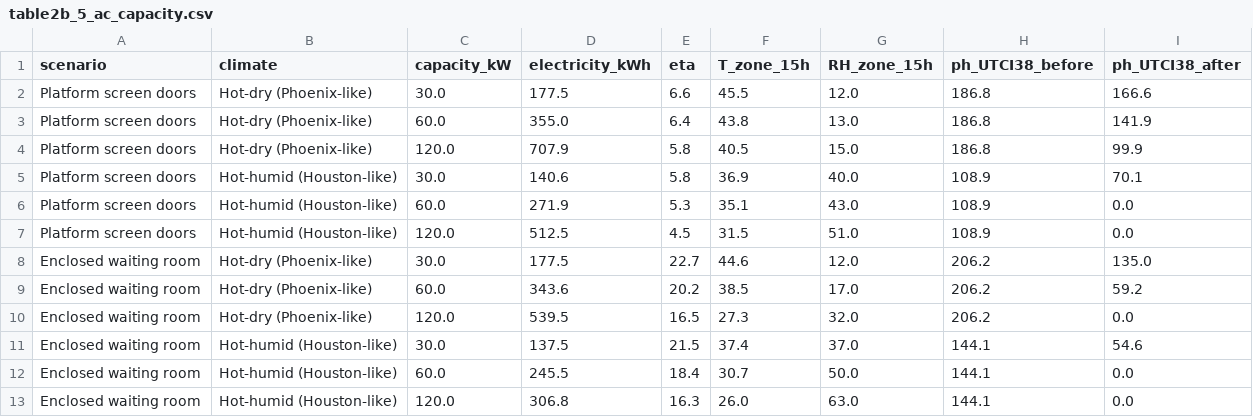
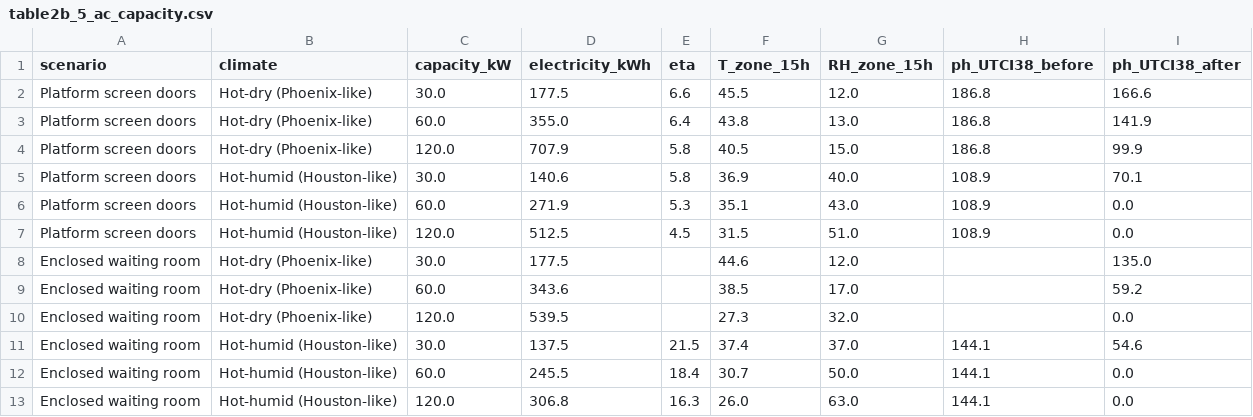
Before and after one commit to moiddales/test6, a CSV file: himcm2026B/stage2b/outputs/table2b_5_ac_capacity.csv, drawn as a sheet.

```diff
--- a/himcm2026B/stage2b/outputs/table2b_5_ac_capacity.csv
+++ b/himcm2026B/stage2b/outputs/table2b_5_ac_capacity.csv
@@ -7,5 +7,5 @@ Platform screen doors,Hot-humid (Houston-like),60.0,271.9,5.3,35.1,43.0,108.9,0.
 Platform screen doors,Hot-humid (Houston-like),120.0,512.5,4.5,31.5,51.0,108.9,0.0
-Enclosed waiting room,Hot-dry (Phoenix-like),30.0,177.5,22.7,44.6,12.0,206.2,135.0
-Enclosed waiting room,Hot-dry (Phoenix-like),60.0,343.6,20.2,38.5,17.0,206.2,59.2
-Enclosed waiting room,Hot-dry (Phoenix-like),120.0,539.5,16.5,27.3,32.0,206.2,0.0
+Enclosed waiting room,Hot-dry (Phoenix-like),30.0,177.5,,44.6,12.0,,135.0
+Enclosed waiting room,Hot-dry (Phoenix-like),60.0,343.6,,38.5,17.0,,59.2
+Enclosed waiting room,Hot-dry (Phoenix-like),120.0,539.5,,27.3,32.0,,0.0
 Enclosed waiting room,Hot-humid (Houston-like),30.0,137.5,21.5,37.4,37.0,144.1,54.6
```
Also changed, not shown: himcm2026B/stage2b/outputs/table2b_2_scenarios.csv, himcm2026B/stage2b/outputs/table2b_3_openness_sweep.csv, 14 other files.
